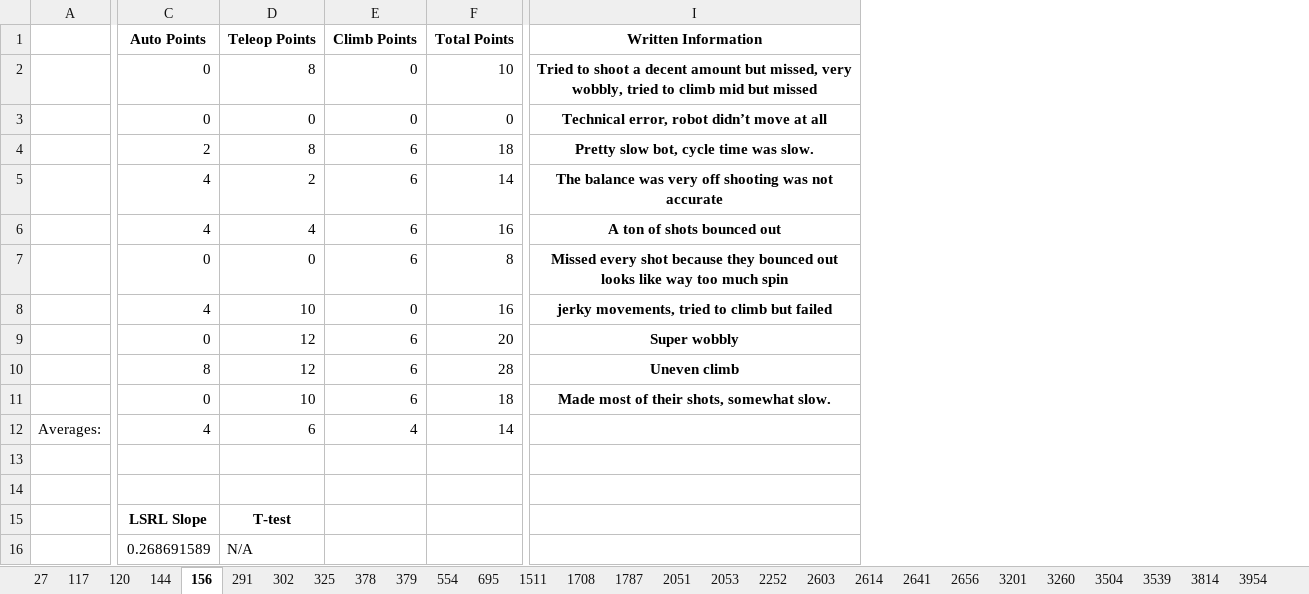
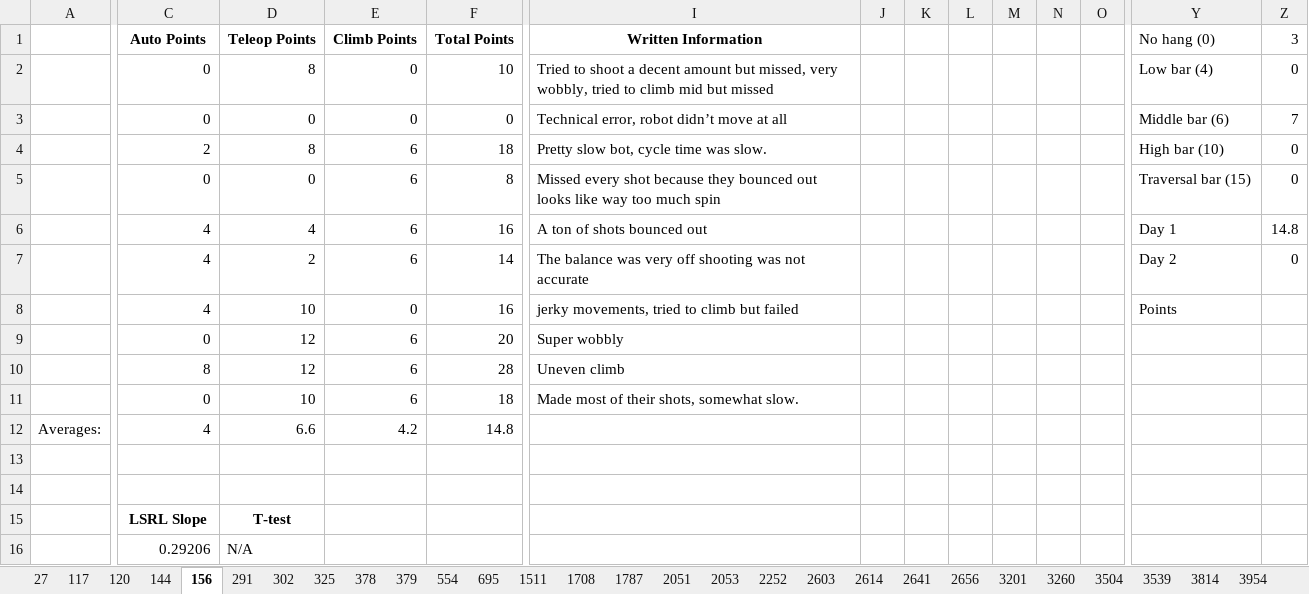
Before and after one commit to 23danielsuh/1787_scouting_program, an Excel workbook: output.xlsx, sheet 156, drawn as a sheet; only a part is shown, gaps mark what is left out; values as stored, in another font and other column widths than the file's, no borders; charts and pictures not drawn; addresses are those after the commit; the diff covers the shown part only; the diff names each change by its address in the sheet, - before the commit and + after, or states it on an @@ line.

```diff
--- a/output.xlsx (sheet 156)
+++ b/output.xlsx (sheet 156)
+column J, empty
+column K, empty
+column L, empty
+column M, empty
+column N, empty
+column O, empty
+column Y (No hang (0)), rows 2-4: Low bar (4) | Middle bar (6) | High bar (10); rows 7-8: Day 2 | Points
+column Z (3), rows 2-4: 0 | 7 | 0; row 7: 0
@@ I2:I4 bold: on → off, alignment: center → left @@
@@ row 7 moved to row 5: 31 @@
@@ I7 bold: on → off, alignment: center → left @@
@@ I8:I11 bold: on → off, alignment: center → left @@
-D12 (Teleop Points): 6
+D12 (Teleop Points): 6.6
-E12 (Climb Points): 4
+E12 (Climb Points): 4.2
-F12 (Total Points): 14
+F12 (Total Points): 14.8
-C16 (Auto Points): 0.268691589
+C16 (Auto Points): 0.29206
```
Also changed, not shown: 9 added columns elsewhere in this sheet, sheet 7165, sheet 3504, sheet 3814, sheet 4145, sheet 5492, sheet 6834, 40 more sheets, charts or pictures, pandas_chart_line.xlsx, 4 other files.
